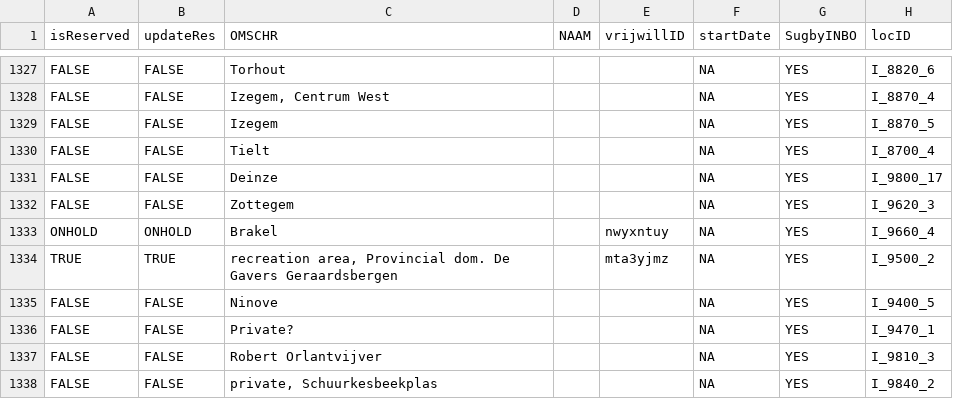
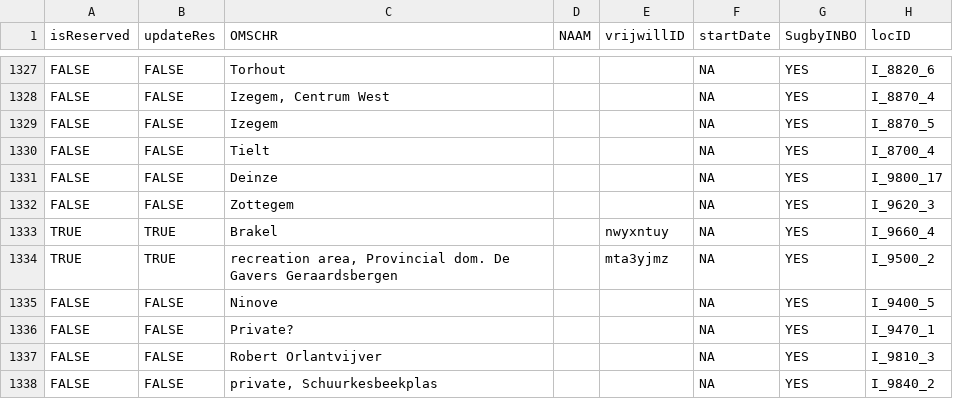
Before and after one commit to fjasteen/craywatch_selection, a CSV file: data/output/localities.csv, drawn as a sheet; only a part is shown, gaps mark what is left out; the diff covers the shown part only; the diff names each change by its address in the sheet, - before the commit and + after, or states it on an @@ line.

Commit message:
Update localities.csv

```diff
--- a/data/output/localities.csv
+++ b/data/output/localities.csv
-A1333 (isReserved): ONHOLD
+A1333 (isReserved): TRUE
-B1333 (updateRes): ONHOLD
+B1333 (updateRes): TRUE
```
Also changed, not shown: 2 added rows and 24 edited cells elsewhere in this file.
